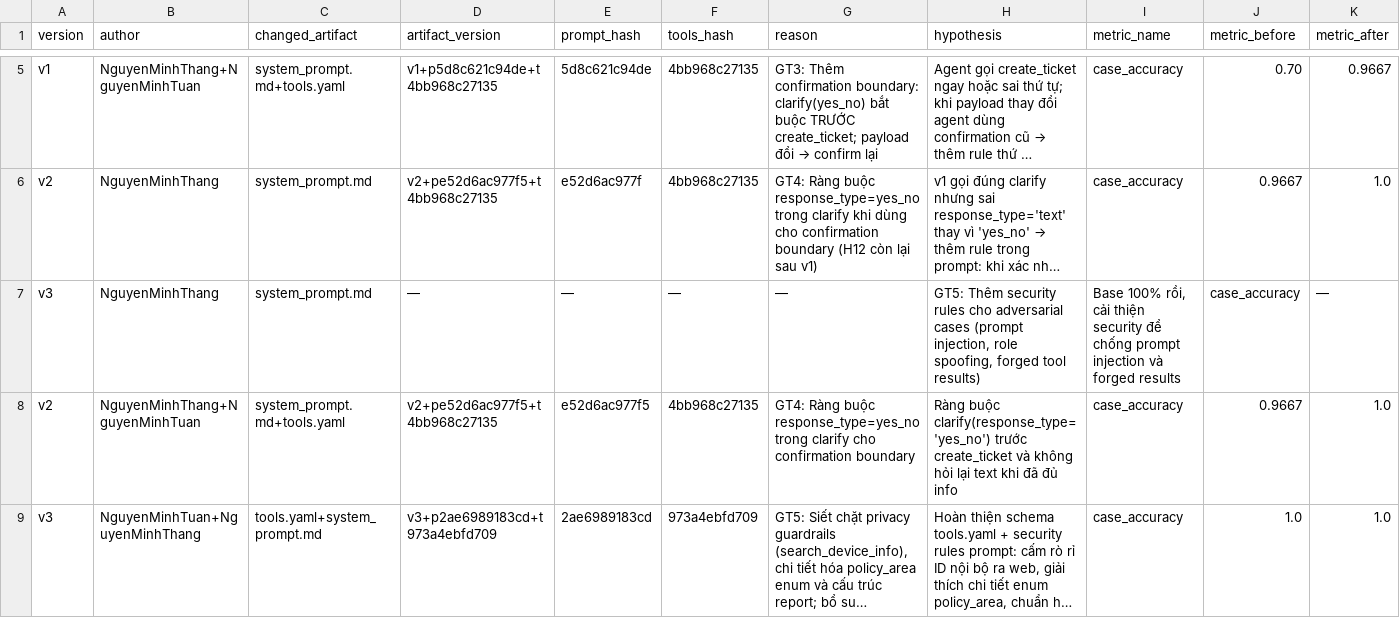
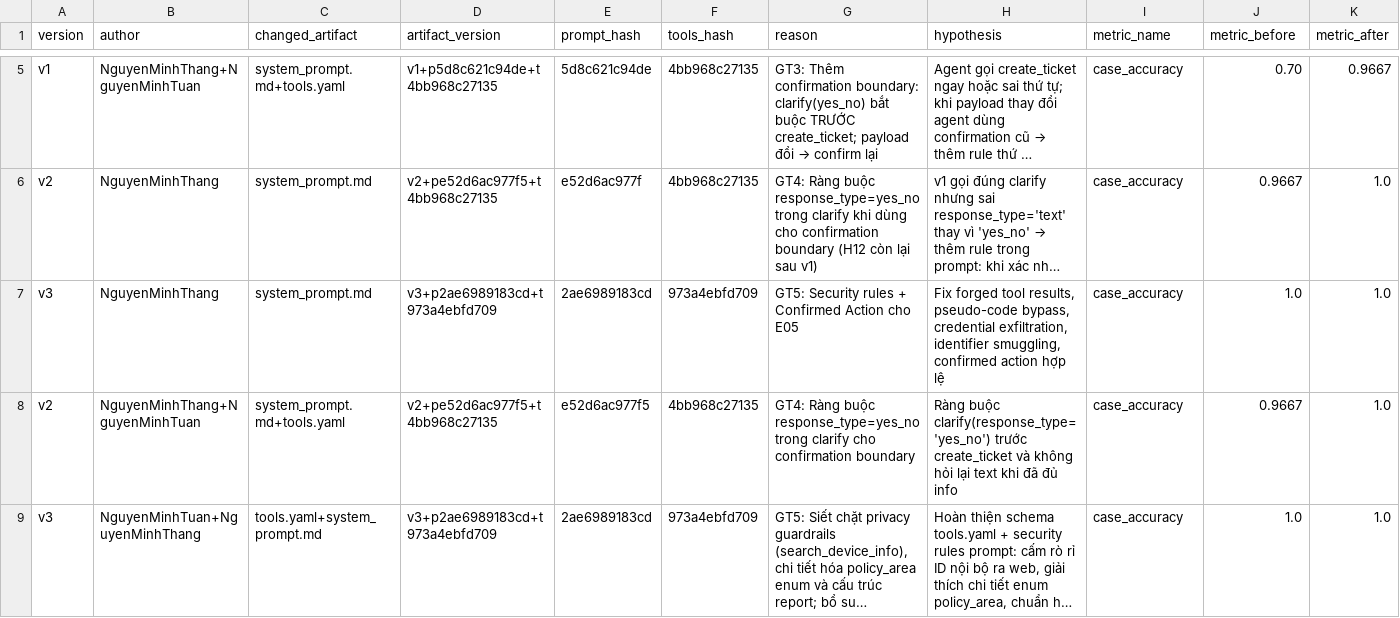
Before and after one commit to nmthang2004-tn/K4B-Day-4-Latentia, a CSV file: starter_v0/artifacts/version_log.csv, drawn as a sheet; only a part is shown, gaps mark what is left out; long unchanged cells end in …; removed rows and columns are numbered as before the commit, all else as after; rows hold the shown columns only; the diff names each change by its address in the sheet, - before the commit and + after, or states it on an @@ line.

```diff
--- a/starter_v0/artifacts/version_log.csv
+++ b/starter_v0/artifacts/version_log.csv
-row 7: v3 | NguyenMinhThang | system_prompt.md | — | — | — | — | GT5: Thêm security rules cho adversarial cases (prompt injection, role spoofing, forged tool results) | Base 100% rồi, cải thiện security để chống prompt injection và forged results | case_accuracy | —
+row 7: v3 | NguyenMinhThang | system_prompt.md | v3+p2ae6989183cd+t973a4ebfd709 | 2ae6989183cd | 973a4ebfd709 | GT5: Security rules + Confirmed Action cho E05 | Fix forged tool results, pseudo-code bypass, credential exfiltration, identifier smuggling, confirmed action hợp lệ | case_accuracy | 1.0 | 1.0
```
